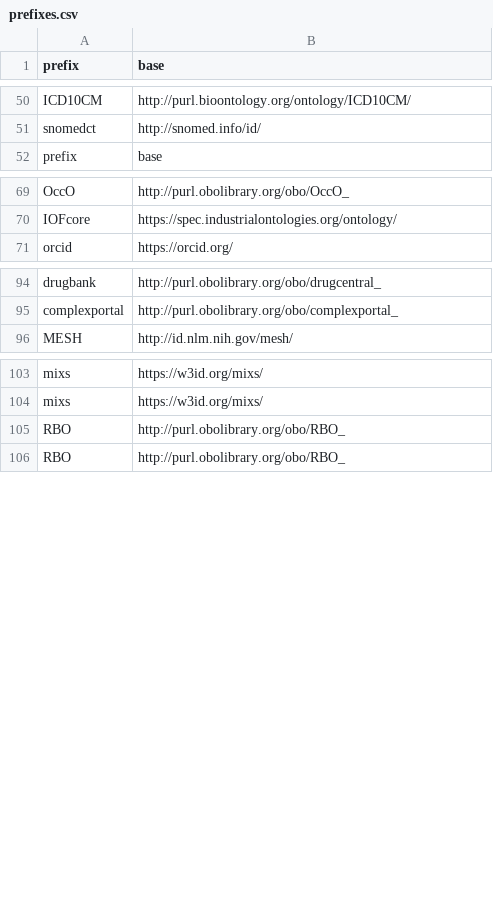
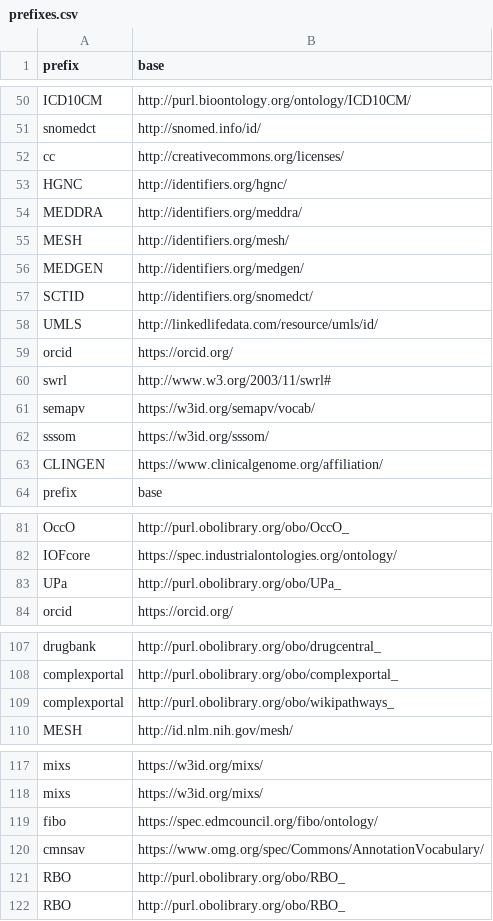
Before and after one commit to INCATools/semantic-sql, a CSV file: src/semsql/builder/prefixes/prefixes.csv, drawn as a sheet; only a part is shown, gaps mark what is left out.

```diff
--- a/src/semsql/builder/prefixes/prefixes.csv
+++ b/src/semsql/builder/prefixes/prefixes.csv
@@ -51,2 +51,14 @@ ICD10CM,http://purl.bioontology.org/ontology/ICD10CM/
 snomedct,http://snomed.info/id/
+cc,http://creativecommons.org/licenses/
+HGNC,http://identifiers.org/hgnc/
+MEDDRA,http://identifiers.org/meddra/
+MESH,http://identifiers.org/mesh/
+MEDGEN,http://identifiers.org/medgen/
+SCTID,http://identifiers.org/snomedct/
+UMLS,http://linkedlifedata.com/resource/umls/id/
+orcid,https://orcid.org/
+swrl,http://www.w3.org/2003/11/swrl#
+semapv,https://w3id.org/semapv/vocab/
+sssom,https://w3id.org/sssom/
+CLINGEN,https://www.clinicalgenome.org/affiliation/
 prefix,base
@@ -70,2 +82,3 @@ OccO,http://purl.obolibrary.org/obo/OccO_
 IOFcore,https://spec.industrialontologies.org/ontology/
+UPa,http://purl.obolibrary.org/obo/UPa_
 orcid,https://orcid.org/
@@ -95,2 +108,3 @@ drugbank,http://purl.obolibrary.org/obo/drugcentral_
 complexportal,http://purl.obolibrary.org/obo/complexportal_
+complexportal,http://purl.obolibrary.org/obo/wikipathways_
 MESH,http://id.nlm.nih.gov/mesh/
@@ -104,2 +118,4 @@ mixs,https://w3id.org/mixs/
 mixs,https://w3id.org/mixs/
+fibo,https://spec.edmcouncil.org/fibo/ontology/
+cmnsav,https://www.omg.org/spec/Commons/AnnotationVocabulary/
 RBO,http://purl.obolibrary.org/obo/RBO_
```
Also changed, not shown: src/semsql/builder/prefixes/prefixes_local.csv, 2 other files.
